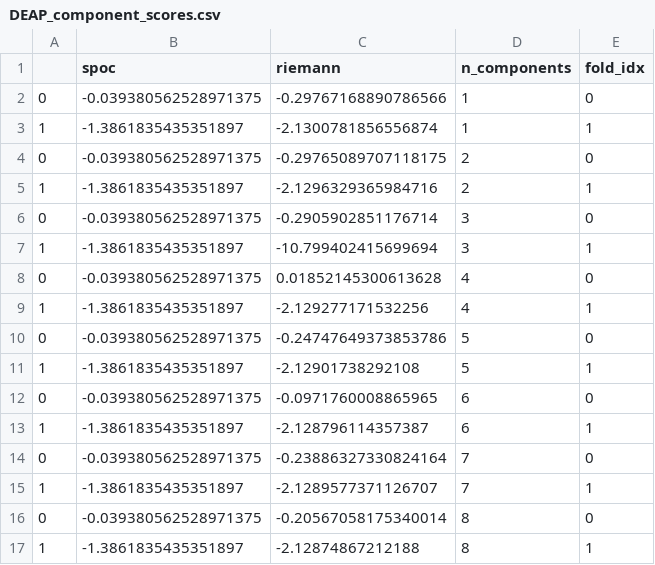
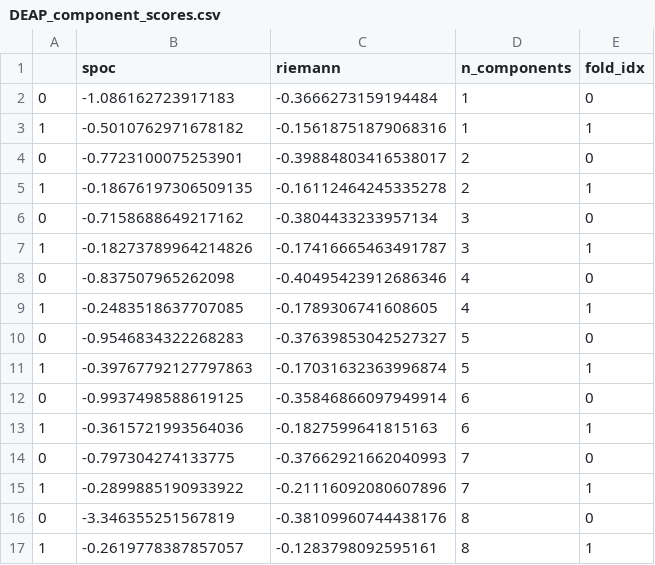
Before and after one commit to tomdamelio/arousal_decoding, a CSV file: outputs/DEAP_component_scores.csv, drawn as a sheet; only a part is shown; the diff covers the shown part only.

```diff
--- a/outputs/DEAP_component_scores.csv
+++ b/outputs/DEAP_component_scores.csv
@@ -1,17 +1,17 @@
 ,spoc,riemann,n_components,fold_idx
-0,-0.039380562528971375,-0.29767168890786566,1,0
-1,-1.3861835435351897,-2.1300781856556874,1,1
-0,-0.039380562528971375,-0.29765089707118175,2,0
-1,-1.3861835435351897,-2.1296329365984716,2,1
-0,-0.039380562528971375,-0.2905902851176714,3,0
-1,-1.3861835435351897,-10.799402415699694,3,1
-0,-0.039380562528971375,0.01852145300613628,4,0
-1,-1.3861835435351897,-2.129277171532256,4,1
-0,-0.039380562528971375,-0.24747649373853786,5,0
-1,-1.3861835435351897,-2.12901738292108,5,1
-0,-0.039380562528971375,-0.0971760008865965,6,0
-1,-1.3861835435351897,-2.128796114357387,6,1
-0,-0.039380562528971375,-0.23886327330824164,7,0
-1,-1.3861835435351897,-2.1289577371126707,7,1
-0,-0.039380562528971375,-0.20567058175340014,8,0
-1,-1.3861835435351897,-2.12874867212188,8,1
+0,-1.086162723917183,-0.3666273159194484,1,0
+1,-0.5010762971678182,-0.15618751879068316,1,1
+0,-0.7723100075253901,-0.39884803416538017,2,0
+1,-0.18676197306509135,-0.16112464245335278,2,1
+0,-0.7158688649217162,-0.3804433233957134,3,0
+1,-0.18273789964214826,-0.17416665463491787,3,1
+0,-0.837507965262098,-0.40495423912686346,4,0
+1,-0.2483518637707085,-0.1789306741608605,4,1
+0,-0.9546834322268283,-0.37639853042527327,5,0
+1,-0.39767792127797863,-0.17031632363996874,5,1
+0,-0.9937498588619125,-0.35846866097949914,6,0
+1,-0.3615721993564036,-0.1827599641815163,6,1
+0,-0.797304274133775,-0.37662921662040993,7,0
+1,-0.2899885190933922,-0.21116092080607896,7,1
+0,-3.346355251567819,-0.38109960744438176,8,0
+1,-0.2619778387857057,-0.1283798092595161,8,1
```
Also changed, not shown: 2 added rows and 88 edited cells elsewhere in this file, 18 other files.
